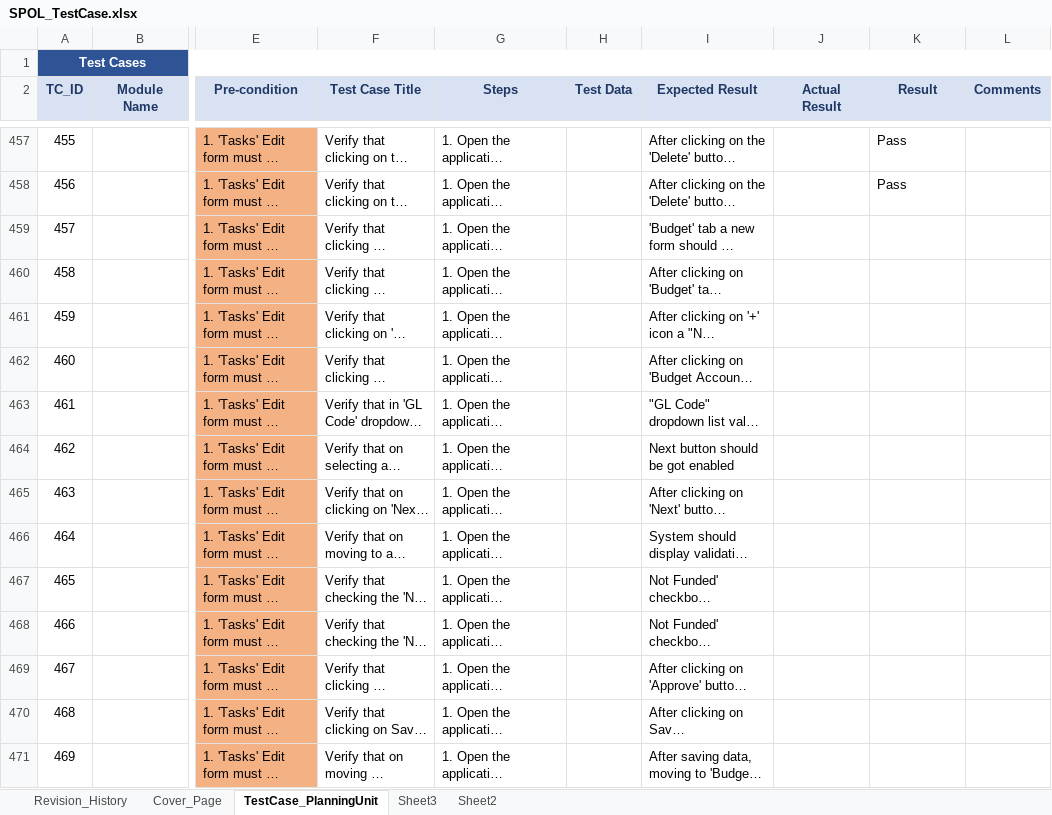
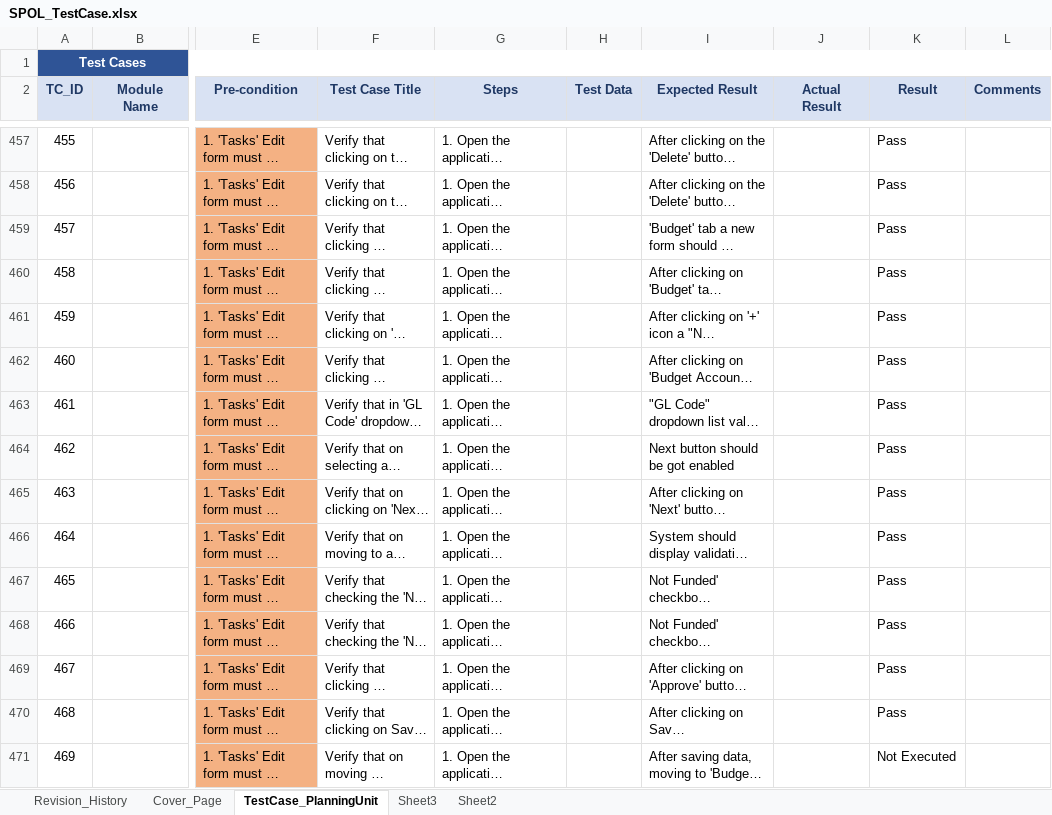
Before and after one commit to shantanupl/DiamondQA, an Excel workbook: SpolAutomation/src/resources/excelfile/SPOL_TestCase.xlsx, sheet TestCase_PlanningUnit, drawn as a sheet; only a part is shown, gaps mark what is left out; long unchanged cells end in …; values as stored, in another font and other column widths than the file's, no borders; conditional formats not drawn; the diff covers the shown part only; the diff names each change by its address in the sheet, - before the commit and + after, or states it on an @@ line.

```diff
--- a/SpolAutomation/src/resources/excelfile/SPOL_TestCase.xlsx (sheet TestCase_PlanningUnit)
+++ b/SpolAutomation/src/resources/excelfile/SPOL_TestCase.xlsx (sheet TestCase_PlanningUnit)
-K459:K470 (Result): (empty)
+K459:K470 (Result): Pass
-K471 (Result): (empty)
+K471 (Result): Not Executed
```
Also changed, not shown: 46 edited cells elsewhere in this sheet, 9 other files.
